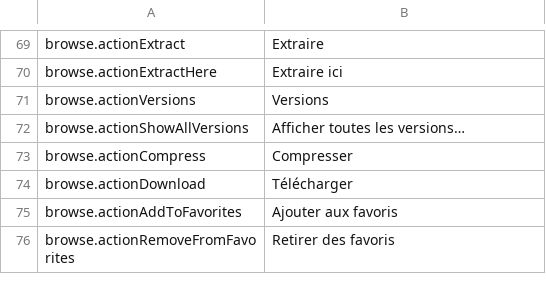
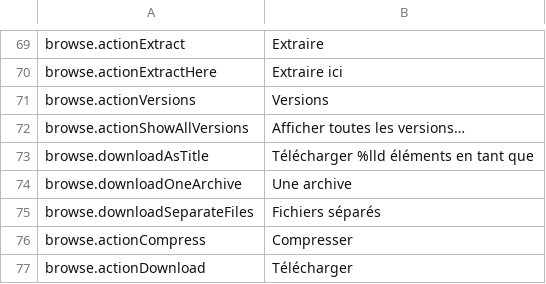
Before and after one commit to PhillipMaizza/NextExplorer-iOS, a TSV file: Packages/Localization/translations/fr.tsv, drawn as a sheet; only a part is shown, gaps mark what is left out; the shorter side is filled out with more unchanged rows; the diff names each change by its address in the sheet, - before the commit and + after, or states it on an @@ line.

```diff
--- a/Packages/Localization/translations/fr.tsv
+++ b/Packages/Localization/translations/fr.tsv
+row 73: browse.downloadAsTitle | Télécharger %lld éléments en tant que
+row 74: browse.downloadOneArchive | Une archive
+row 75: browse.downloadSeparateFiles | Fichiers séparés
```
Also changed, not shown: Packages/Localization/translations/ar.tsv, Packages/Localization/translations/es.tsv, 42 other files.
